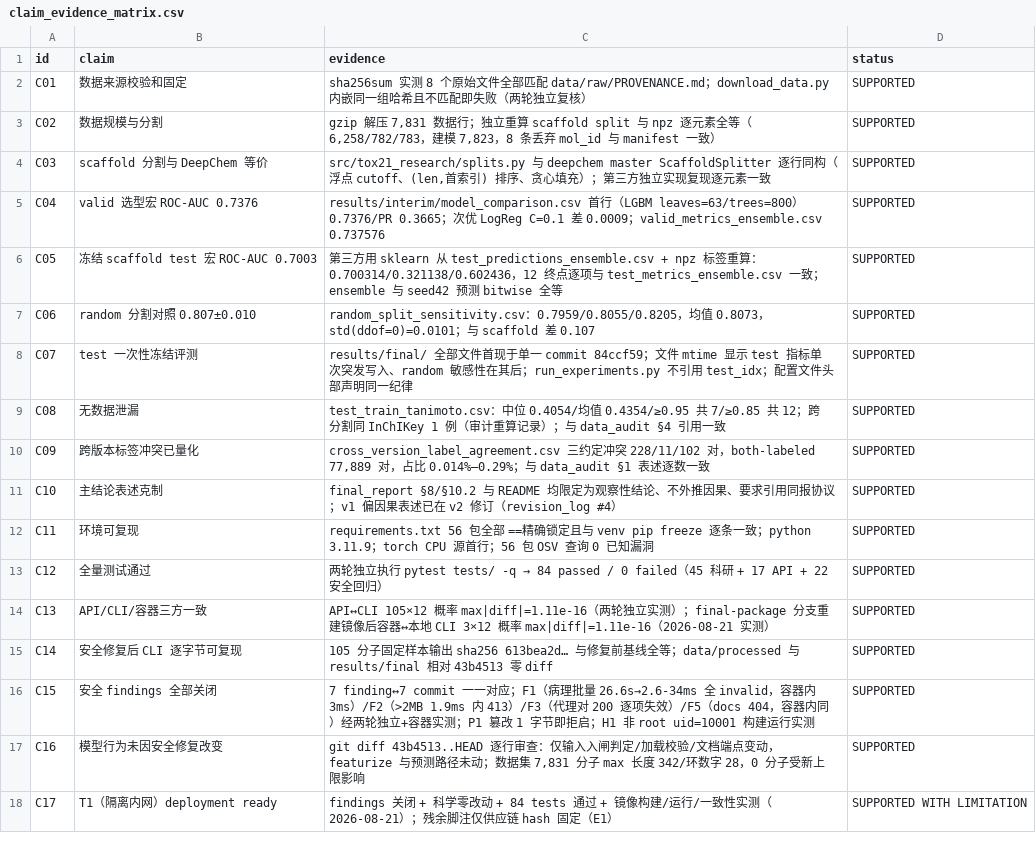
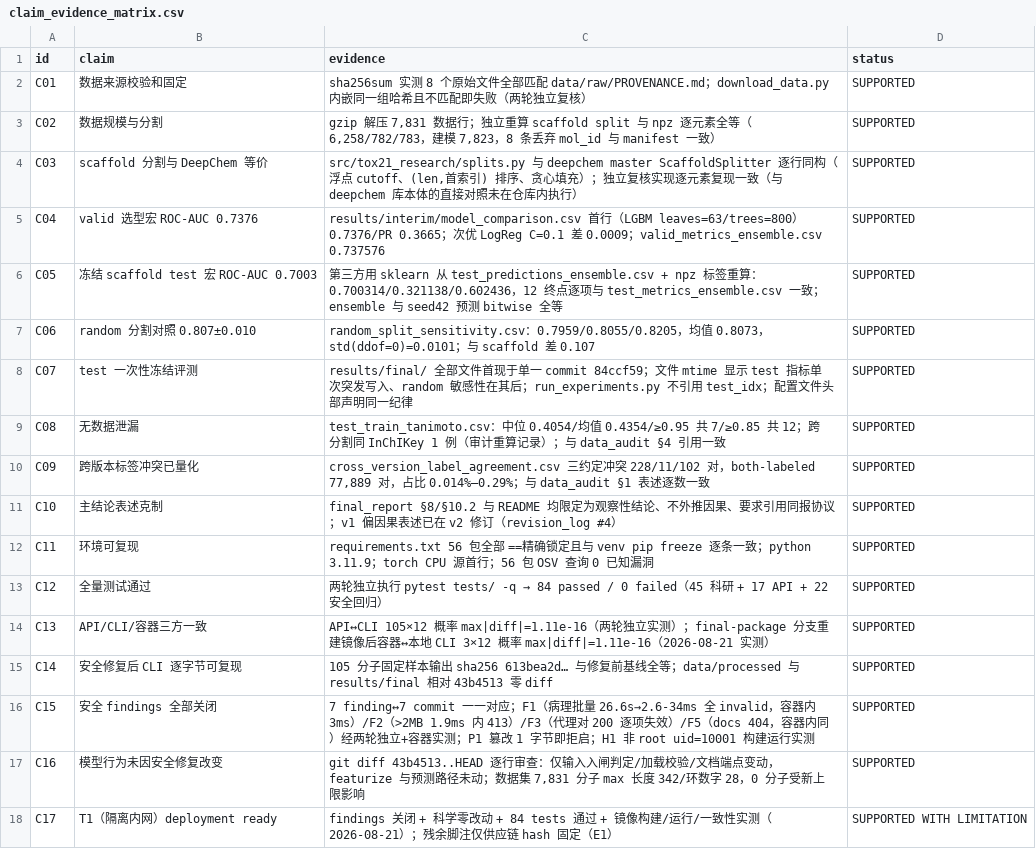
Before and after one commit to LONGshenyizu/tox21-research, a CSV file: reports/final/claim_evidence_matrix.csv, drawn as a sheet.

```diff
--- a/reports/final/claim_evidence_matrix.csv
+++ b/reports/final/claim_evidence_matrix.csv
@@ -3,3 +3,3 @@ C01,数据来源校验和固定,"sha256sum 实测 8 个原始文件全部匹配
 C02,数据规模与分割,"gzip 解压 7,831 数据行；独立重算 scaffold split 与 npz 逐元素全等（6,258/782/783，建模 7,823，8 条丢弃 mol_id 与 manifest 一致）",SUPPORTED
-C03,scaffold 分割与 DeepChem 等价,"src/tox21_research/splits.py 与 deepchem master ScaffoldSplitter 逐行同构（浮点 cutoff、(len,首索引) 排序、贪心填充）；第三方独立实现复现逐元素一致",SUPPORTED
+C03,scaffold 分割与 DeepChem 等价,"src/tox21_research/splits.py 与 deepchem master ScaffoldSplitter 逐行同构（浮点 cutoff、(len,首索引) 排序、贪心填充）；独立复核实现逐元素复现一致（与 deepchem 库本体的直接对照未在仓库内执行）",SUPPORTED
 C04,valid 选型宏 ROC-AUC 0.7376,"results/interim/model_comparison.csv 首行（LGBM leaves=63/trees=800）0.7376/PR 0.3665；次优 LogReg C=0.1 差 0.0009；valid_metrics_ensemble.csv 0.737576",SUPPORTED
```
Also changed, not shown: 3 other files.
